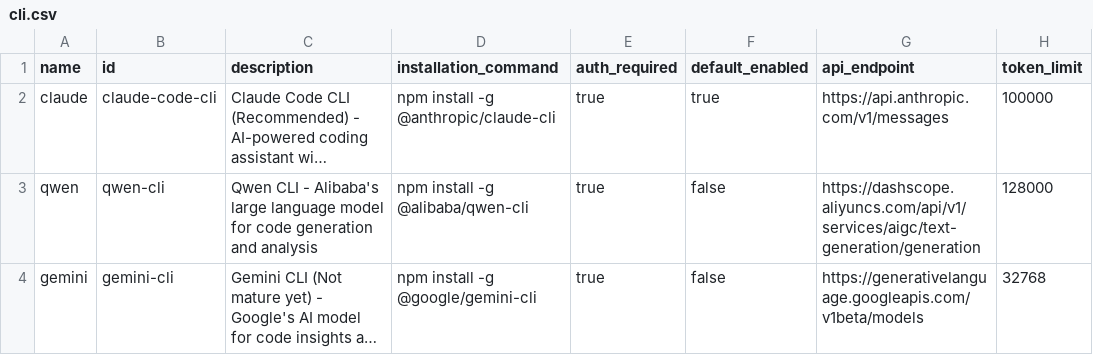
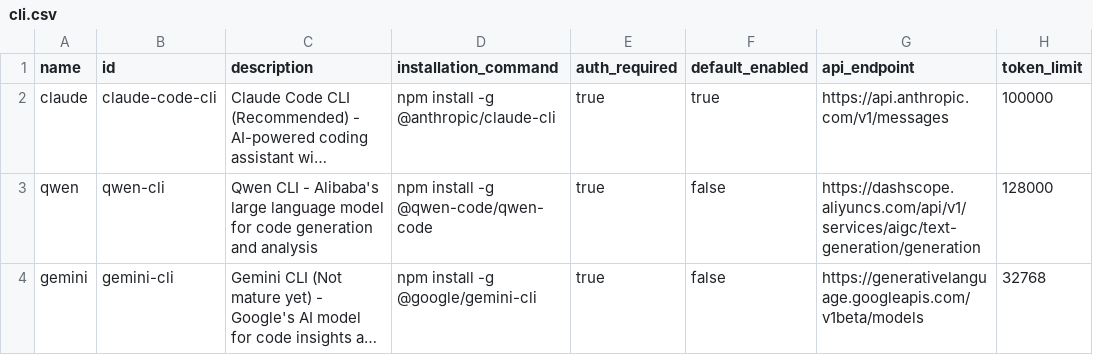
Before and after one commit to mani-builds/team, a CSV file: config/cli.csv, drawn as a sheet; only a part is shown; long unchanged cells end in …; the diff names each change by its address in the sheet, - before the commit and + after, or states it on an @@ line.

Commit message:
Modified cli.csv

```diff
--- a/config/cli.csv
+++ b/config/cli.csv
-D3 (installation_command): npm install -g @alibaba/qwen-cli
+D3 (installation_command): npm install -g @qwen-code/qwen-code
```
